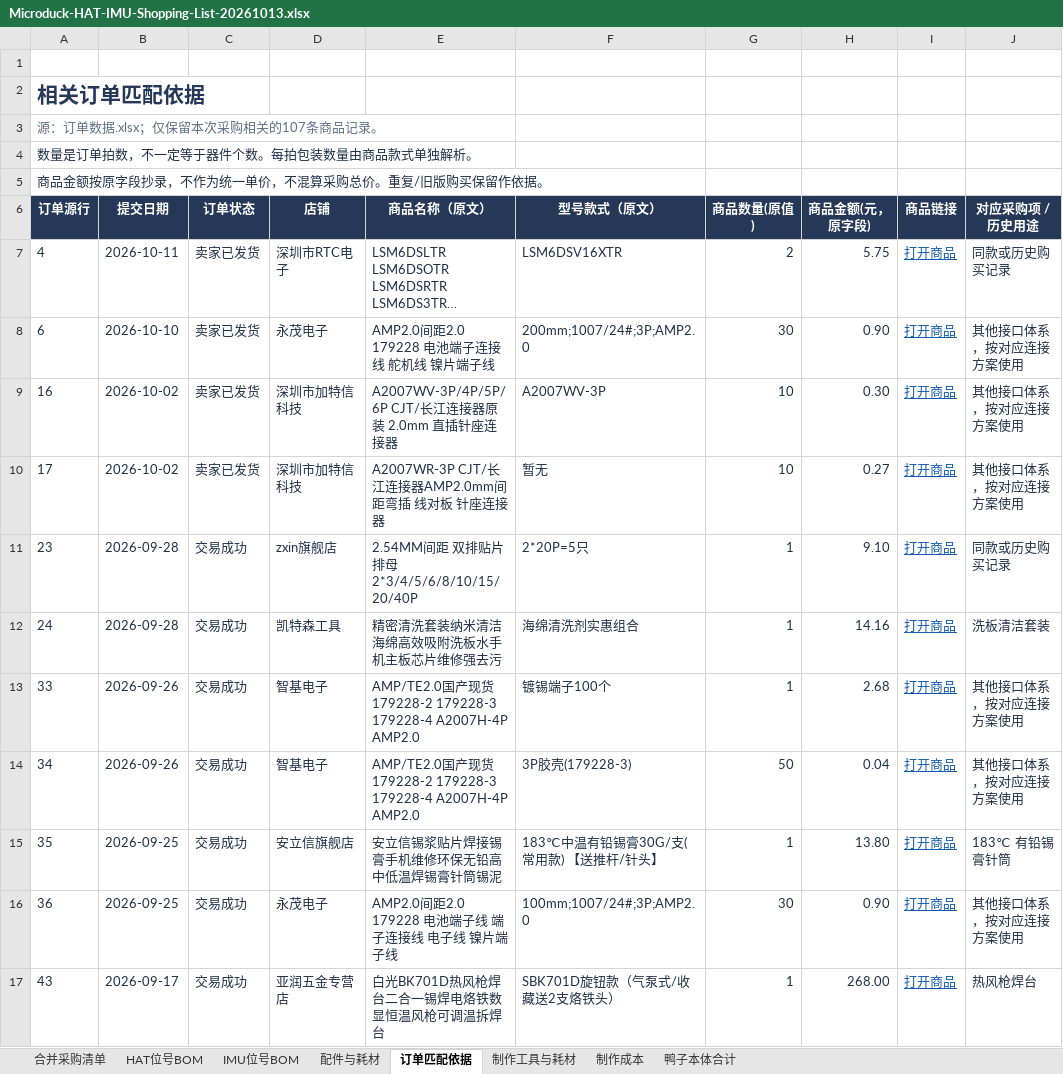
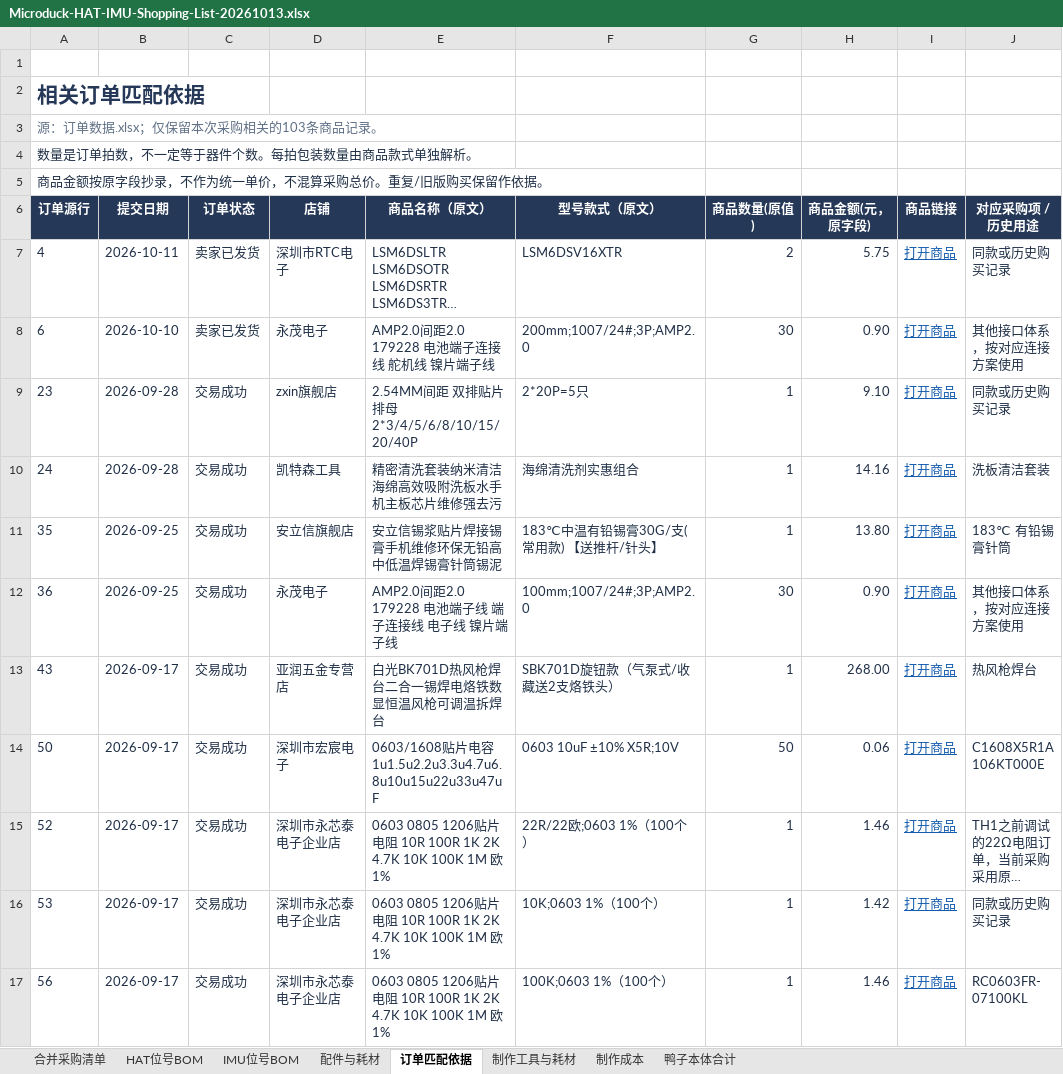
Before and after one commit to UnitClaw/Microduck-wwduck-rl, an Excel workbook: hardware/Microduck-HAT-IMU-Shopping-List-20261013.xlsx, sheet 订单匹配依据, drawn as a sheet; only a part is shown; the shorter side is filled out with more unchanged rows; long unchanged cells end in …; values as stored, in another font and other column widths than the file's, no borders; table styles not drawn; the diff names each change by its address in the sheet, - before the commit and + after, or states it on an @@ line.

```diff
--- a/hardware/Microduck-HAT-IMU-Shopping-List-20261013.xlsx (sheet 订单匹配依据)
+++ b/hardware/Microduck-HAT-IMU-Shopping-List-20261013.xlsx (sheet 订单匹配依据)
-A3 (订单源行): 源：订单数据.xlsx；仅保留本次采购相关的107条商品记录。
+A3 (订单源行): 源：订单数据.xlsx；仅保留本次采购相关的103条商品记录。
-row 9: 16 | 2026-10-02 | 卖家已发货 | 深圳市加特信科技 | A2007WV-3P/4P/5P/6P CJT/长江连接器原装 2.0mm 直插针座连接器 | A2007WV-3P | 10 | 0.30 | 打开商品 | 其他接口体系，按对应连接方案使用
-row 10: 17 | 2026-10-02 | 卖家已发货 | 深圳市加特信科技 | A2007WR-3P CJT/长江连接器AMP2.0mm间距弯插 线对板 针座连接器 | 暂无 | 10 | 0.27 | 打开商品 | 其他接口体系，按对应连接方案使用
-row 13: 33 | 2026-09-26 | 交易成功 | 智基电子 | AMP/TE2.0国产现货179228-2 179228-3 179228-4 A2007H-4P AMP2.0 | 镀锡端子100个 | 1 | 2.68 | 打开商品 | 其他接口体系，按对应连接方案使用
-row 14: 34 | 2026-09-26 | 交易成功 | 智基电子 | AMP/TE2.0国产现货179228-2 179228-3 179228-4 A2007H-4P AMP2.0 | 3P胶壳(179228-3) | 50 | 0.04 | 打开商品 | 其他接口体系，按对应连接方案使用
```
Also changed, not shown: sheet 配件与耗材, sheet 鸭子本体合计, formulas that keep their value, 2 other files.
